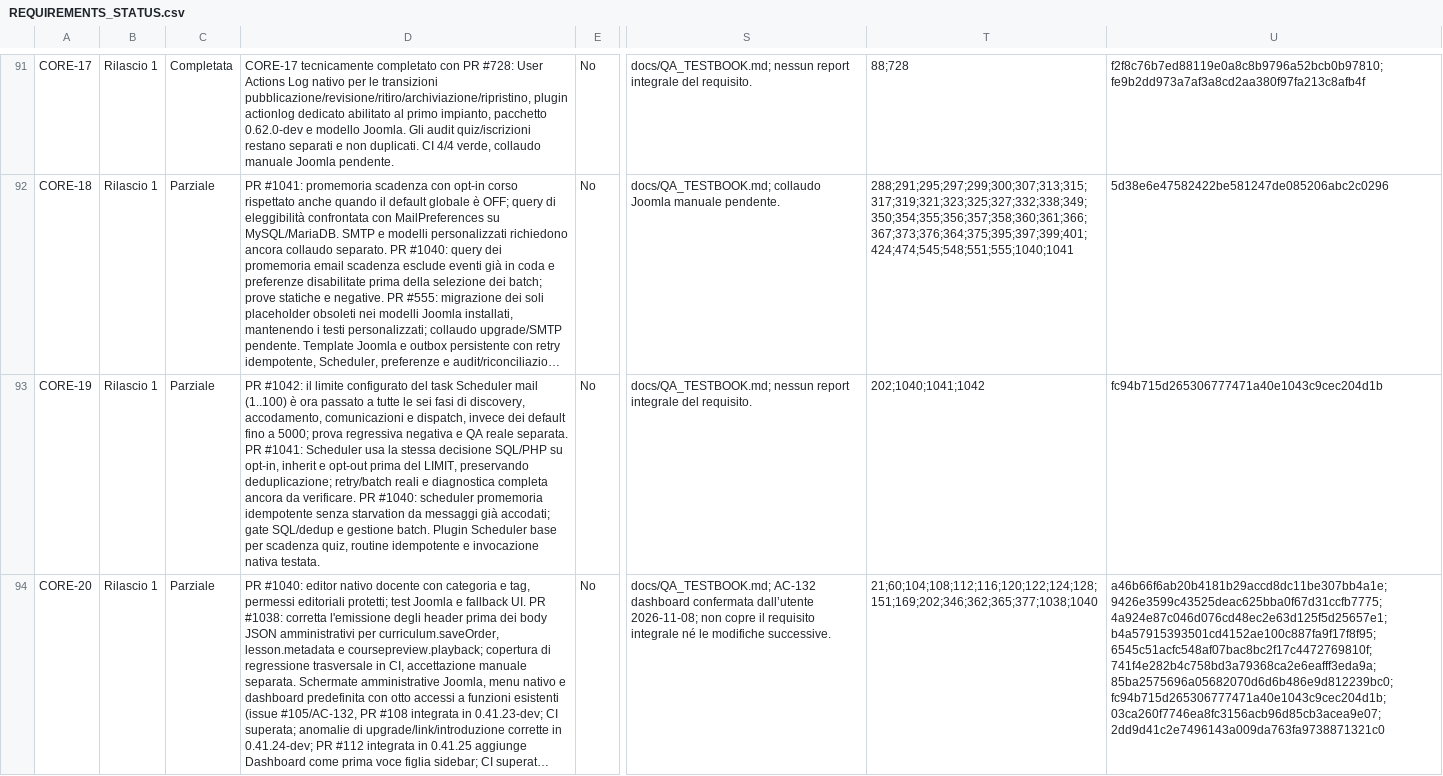
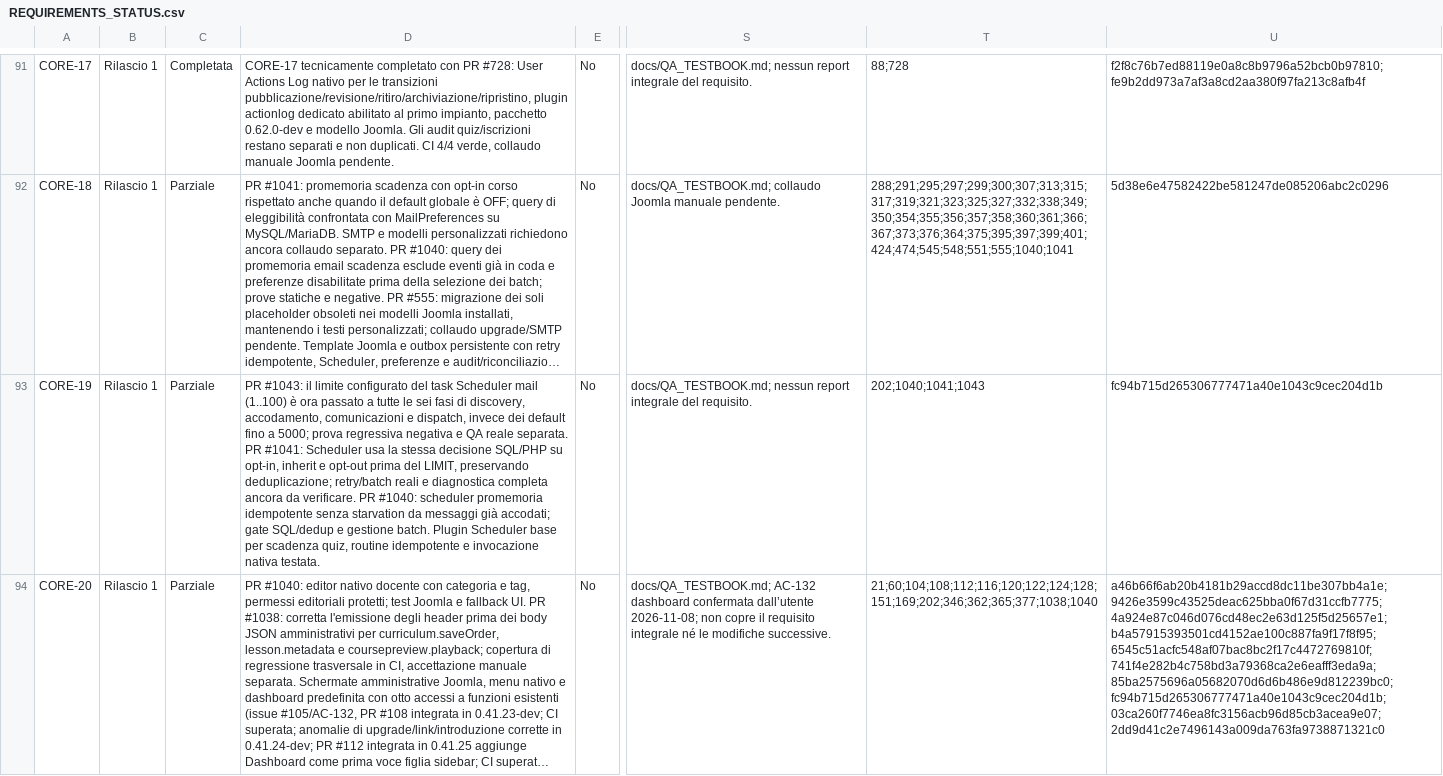
Before and after one commit to jeckodevelopment/jd_learn, a CSV file: docs/REQUIREMENTS_STATUS.csv, drawn as a sheet; only a part is shown, gaps mark what is left out; long unchanged cells end in …; the diff covers the shown part only; the diff names each change by its address in the sheet, - before the commit and + after, or states it on an @@ line.

```diff
--- a/docs/REQUIREMENTS_STATUS.csv
+++ b/docs/REQUIREMENTS_STATUS.csv
-D93: PR #1042: il limite…
+D93: PR #1043: il limite…
-T93: 202;1040;1041;1042
+T93: 202;1040;1041;1043
```
Also changed, not shown: 8 edited cells elsewhere in this file.
